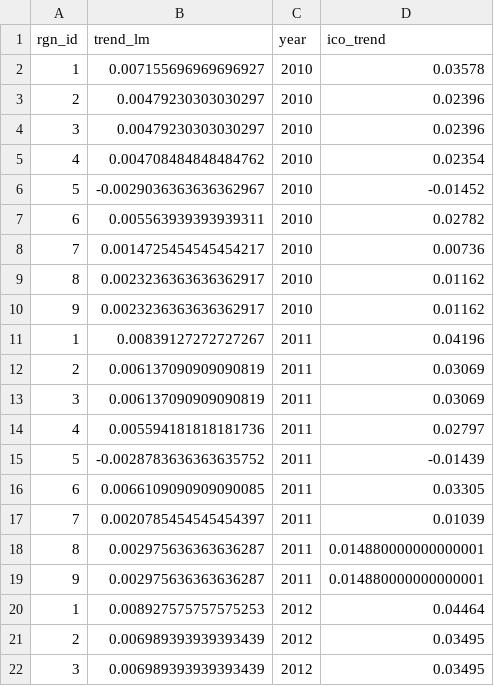
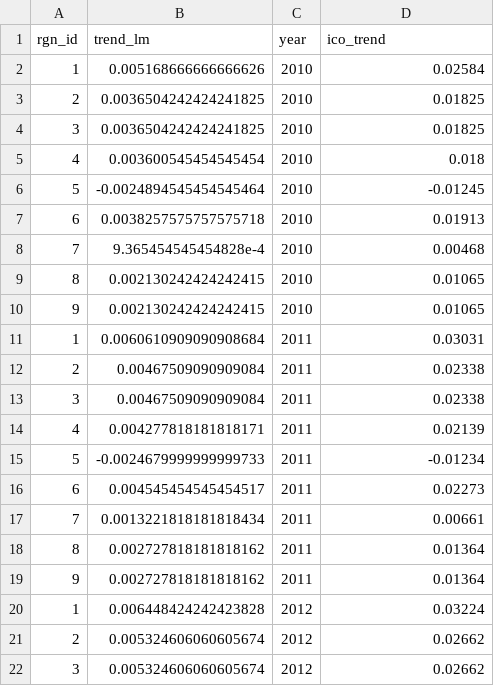
Before and after one commit to katrinleinweber/arc, a CSV file: circle2016/prep/ICO/output/ico_trend.csv, drawn as a sheet; only a part is shown; the diff covers the shown part only.

```diff
--- a/circle2016/prep/ICO/output/ico_trend.csv
+++ b/circle2016/prep/ICO/output/ico_trend.csv
@@ -1,22 +1,22 @@
 rgn_id,trend_lm,year,ico_trend
-1,0.007155696969696927,2010,0.03578
-2,0.00479230303030297,2010,0.02396
-3,0.00479230303030297,2010,0.02396
-4,0.004708484848484762,2010,0.02354
-5,-0.0029036363636362967,2010,-0.01452
-6,0.005563939393939311,2010,0.02782
-7,0.0014725454545454217,2010,0.00736
-8,0.0023236363636362917,2010,0.01162
-9,0.0023236363636362917,2010,0.01162
-1,0.00839127272727267,2011,0.04196
-2,0.006137090909090819,2011,0.03069
-3,0.006137090909090819,2011,0.03069
-4,0.005594181818181736,2011,0.02797
-5,-0.0028783636363635752,2011,-0.01439
-6,0.0066109090909090085,2011,0.03305
-7,0.0020785454545454397,2011,0.01039
-8,0.002975636363636287,2011,0.014880000000000001
-9,0.002975636363636287,2011,0.014880000000000001
-1,0.008927575757575253,2012,0.04464
-2,0.006989393939393439,2012,0.03495
-3,0.006989393939393439,2012,0.03495
+1,0.005168666666666626,2010,0.02584
+2,0.0036504242424241825,2010,0.01825
+3,0.0036504242424241825,2010,0.01825
+4,0.003600545454545454,2010,0.018
+5,-0.0024894545454545464,2010,-0.01245
+6,0.0038257575757575718,2010,0.01913
+7,9.365454545454828e-4,2010,0.00468
+8,0.002130242424242415,2010,0.01065
+9,0.002130242424242415,2010,0.01065
+1,0.0060610909090908684,2011,0.03031
+2,0.00467509090909084,2011,0.02338
+3,0.00467509090909084,2011,0.02338
+4,0.004277818181818171,2011,0.02139
+5,-0.0024679999999999733,2011,-0.01234
+6,0.004545454545454517,2011,0.02273
+7,0.0013221818181818434,2011,0.00661
+8,0.002727818181818162,2011,0.01364
+9,0.002727818181818162,2011,0.01364
+1,0.006448424242423828,2012,0.03224
+2,0.005324606060605674,2012,0.02662
+3,0.005324606060605674,2012,0.02662
```
Also changed, not shown: 9 added rows and 84 edited cells elsewhere in this file, circle2016/prep/ICO/ico_assess_clean.csv, circle2016/prep/ICO/ico_assessments_raw.csv, 9 other files.
